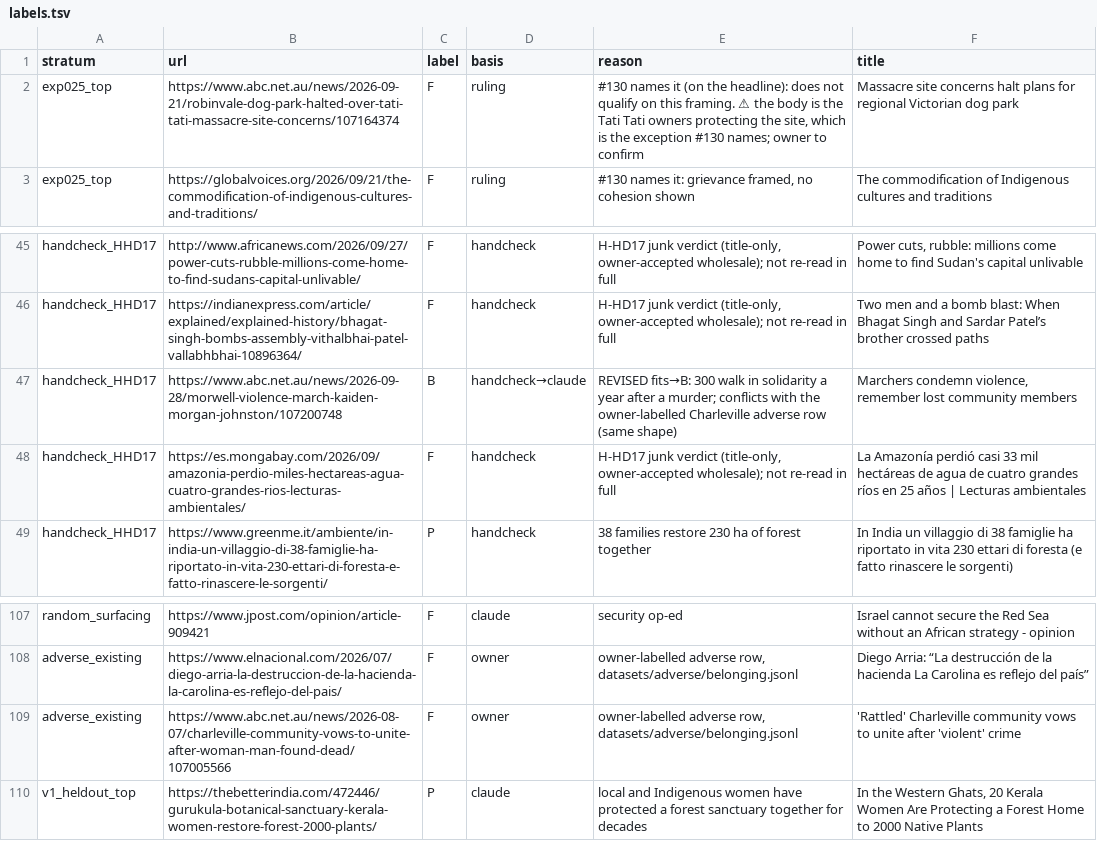
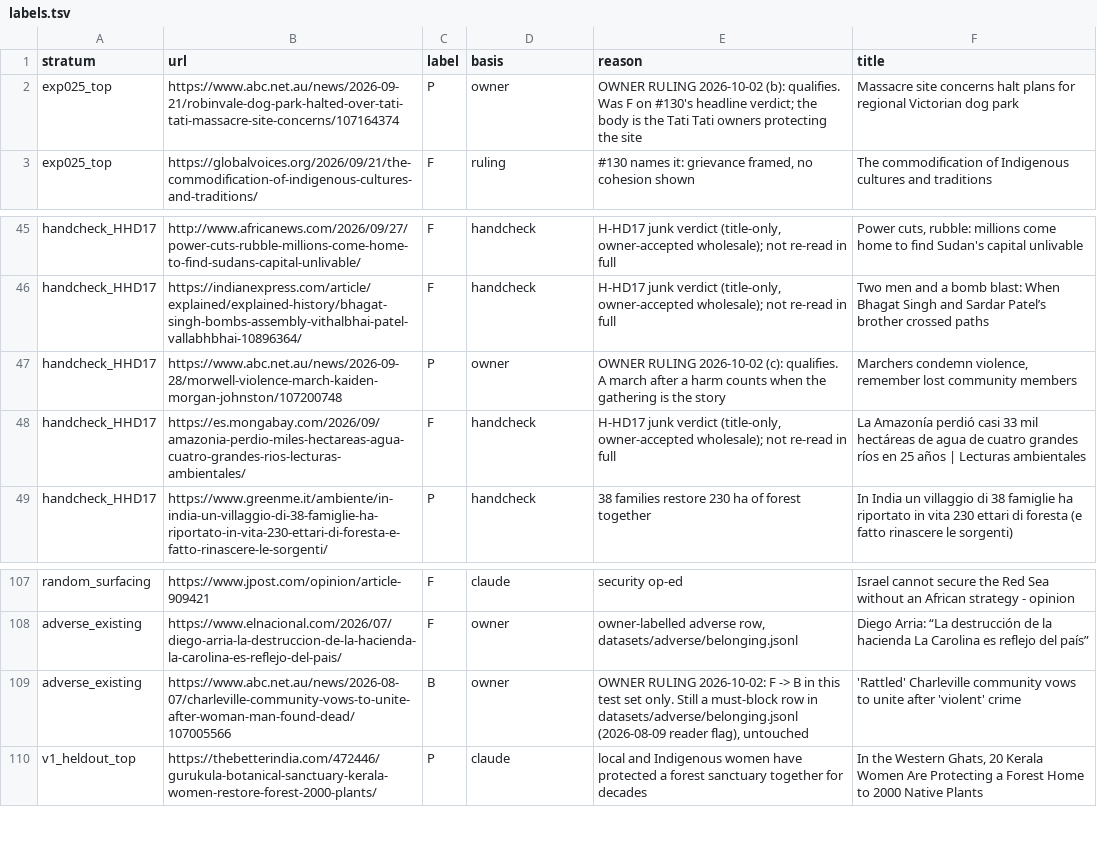
Before and after one commit to veen-systems/llm-distillery, a TSV file: docs/evidence/2026-10-01-belonging-v2-test-set/labels.tsv, drawn as a sheet; only a part is shown, gaps mark what is left out; the diff names each change by its address in the sheet, - before the commit and + after, or states it on an @@ line.

```diff
--- a/docs/evidence/2026-10-01-belonging-v2-test-set/labels.tsv
+++ b/docs/evidence/2026-10-01-belonging-v2-test-set/labels.tsv
-C2 (label): F
+C2 (label): P
-D2 (basis): ruling
+D2 (basis): owner
-E2 (reason): #130 names it (on the headline): does not qualify on this framing. ⚠ the body is the Tati Tati owners protecting the site, which is the exception #130 names; owner to confirm
+E2 (reason): OWNER RULING 2026-10-02 (b): qualifies. Was F on #130's headline verdict; the body is the Tati Tati owners protecting the site
-C47 (label): B
+C47 (label): P
-D47 (basis): handcheck→claude
+D47 (basis): owner
-E47 (reason): REVISED fits→B: 300 walk in solidarity a year after a murder; conflicts with the owner-labelled Charleville adverse row (same shape)
+E47 (reason): OWNER RULING 2026-10-02 (c): qualifies. A march after a harm counts when the gathering is the story
-C109 (label): F
+C109 (label): B
-E109 (reason): owner-labelled adverse row, datasets/adverse/belonging.jsonl
+E109 (reason): OWNER RULING 2026-10-02: F -> B in this test set only. Still a must-block row in datasets/adverse/belonging.jsonl (2026-08-09 reader flag), untouched
```
Also changed, not shown: 16 other files.
